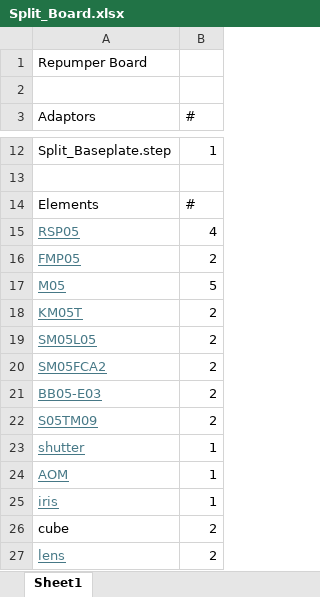
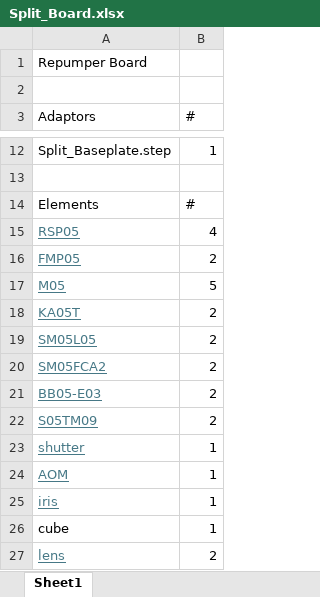
Before and after one commit to SinclairQuantumLab/pyopticl-setups, an Excel workbook: Production/RepumperBoard/Split_Board.xlsx, sheet Sheet1, drawn as a sheet; only a part is shown, gaps mark what is left out; values as stored, in another font and other column widths than the file's, no borders; the diff names each change by its address in the sheet, - before the commit and + after, or states it on an @@ line.

```diff
--- a/Production/RepumperBoard/Split_Board.xlsx (sheet Sheet1)
+++ b/Production/RepumperBoard/Split_Board.xlsx (sheet Sheet1)
-A18 (Adaptors): KM05T
+A18 (Adaptors): KA05T
-B26 (#): 2
+B26 (#): 1
```
Also changed, not shown: Production/LaserBoard/Laser_Board.xlsx, Production/LaserBoard2/Laser_Board2.xlsx, 18 other files.
